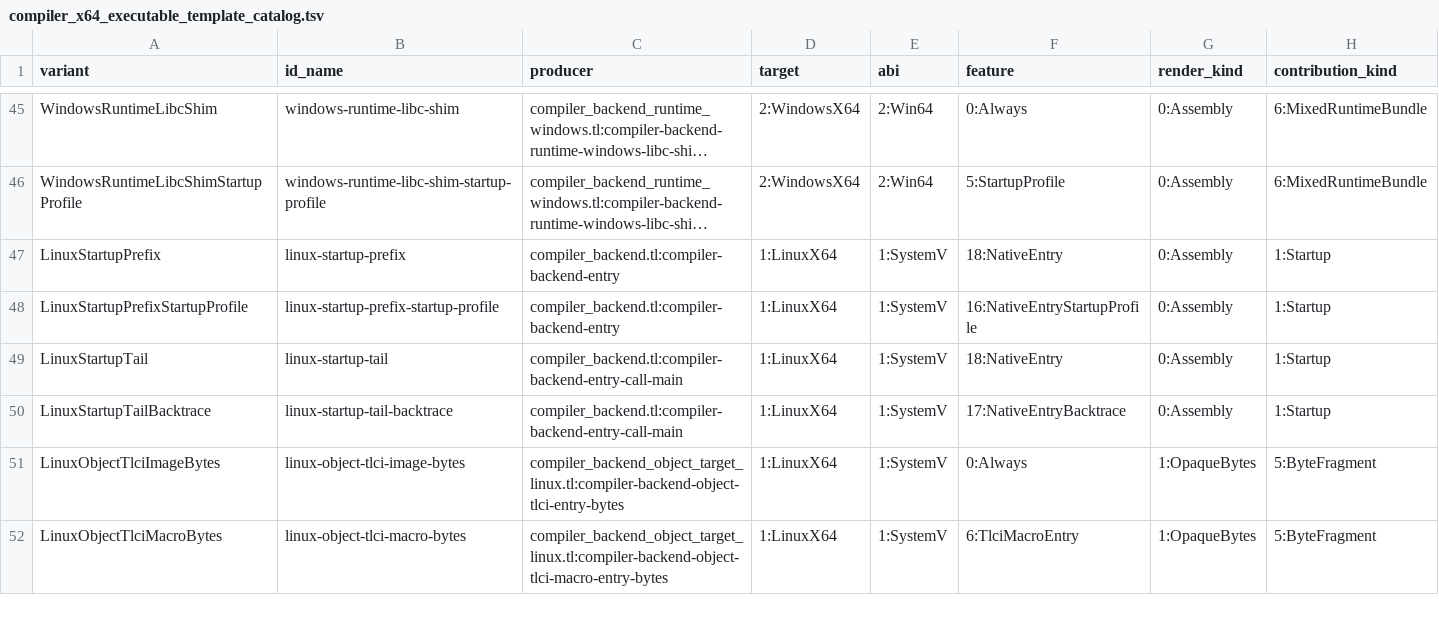
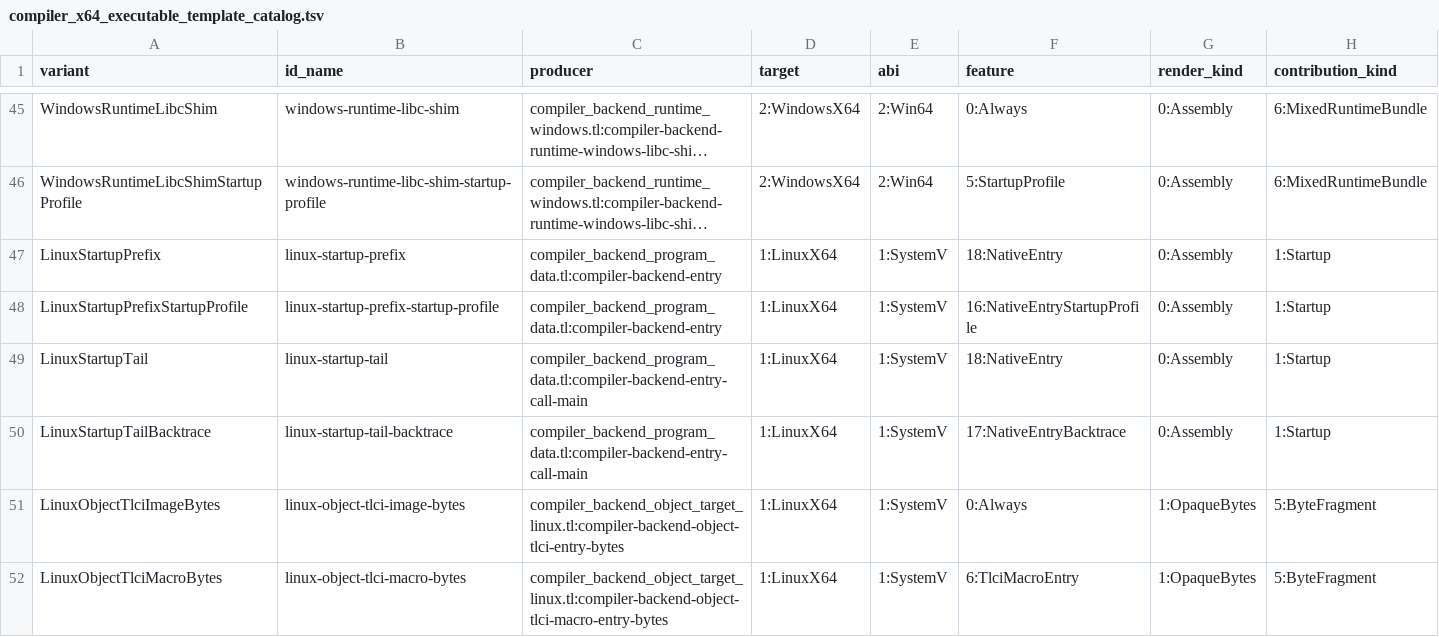
Before and after one commit to JoNil-Botta/typelisp, a TSV file: src/compiler_x64_executable_template_catalog.tsv, drawn as a sheet; only a part is shown, gaps mark what is left out; long unchanged cells end in …; the diff names each change by its address in the sheet, - before the commit and + after, or states it on an @@ line.

```diff
--- a/src/compiler_x64_executable_template_catalog.tsv
+++ b/src/compiler_x64_executable_template_catalog.tsv
-C47:C48 (producer): compiler_backend.tl:compiler-backend-entry
+C47:C48 (producer): compiler_backend_program_data.tl:compiler-backend-entry
-C49:C50 (producer): compiler_backend.tl:compiler-backend-entry-call-main
+C49:C50 (producer): compiler_backend_program_data.tl:compiler-backend-entry-call-main
```
Also changed, not shown: scripts/codegen-target-dispatch-inventory.tsv, 16 other files.
